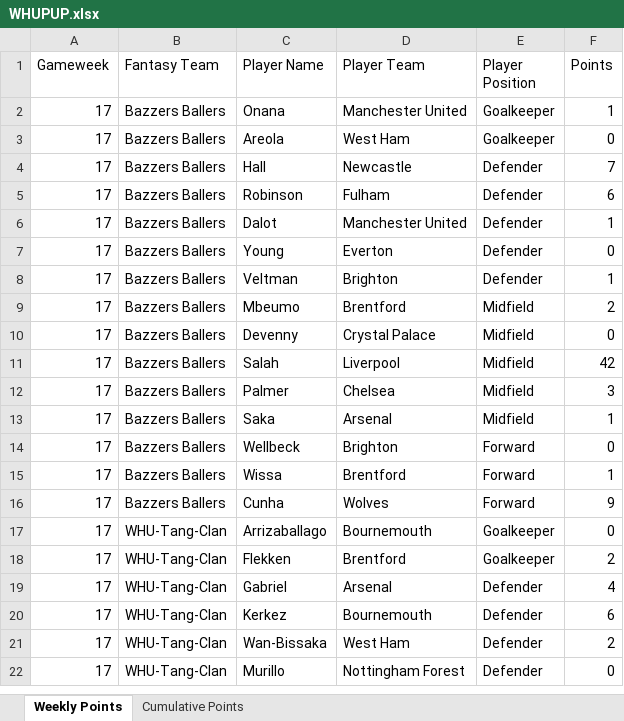
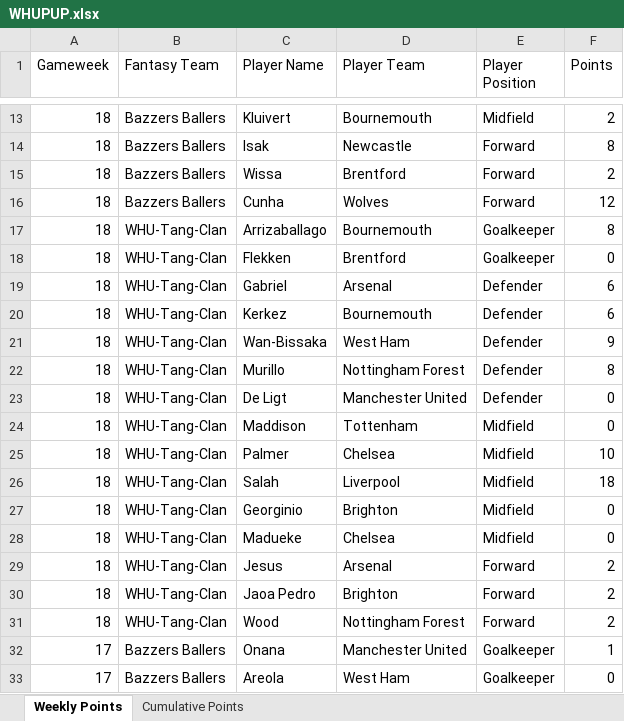
Before and after one commit to David-Watson1971/WHUPUP-Fantasy-League, an Excel workbook: WHUPUP.xlsx, sheet Weekly Points, drawn as a sheet; only a part is shown, gaps mark what is left out; the shorter side is filled out with more unchanged rows; values as stored, in another font and other column widths than the file's, no borders; the diff covers the shown part only; the diff names each change by its address in the sheet, - before the commit and + after, or states it on an @@ line.

Commit message:
Week 18 Update

```diff
--- a/WHUPUP.xlsx (sheet Weekly Points)
+++ b/WHUPUP.xlsx (sheet Weekly Points)
+row 13: 18 | Bazzers Ballers | Kluivert | Bournemouth | Midfield | 2
+row 14: 18 | Bazzers Ballers | Isak | Newcastle | Forward | 8
+row 15: 18 | Bazzers Ballers | Wissa | Brentford | Forward | 2
+row 16: 18 | Bazzers Ballers | Cunha | Wolves | Forward | 12
+row 17: 18 | WHU-Tang-Clan | Arrizaballago | Bournemouth | Goalkeeper | 8
+row 18: 18 | WHU-Tang-Clan | Flekken | Brentford | Goalkeeper | 0
+row 19: 18 | WHU-Tang-Clan | Gabriel | Arsenal | Defender | 6
+row 20: 18 | WHU-Tang-Clan | Kerkez | Bournemouth | Defender | 6
+row 21: 18 | WHU-Tang-Clan | Wan-Bissaka | West Ham | Defender | 9
+row 22: 18 | WHU-Tang-Clan | Murillo | Nottingham Forest | Defender | 8
+row 23: 18 | WHU-Tang-Clan | De Ligt | Manchester United | Defender | 0
+row 24: 18 | WHU-Tang-Clan | Maddison | Tottenham | Midfield | 0
+row 25: 18 | WHU-Tang-Clan | Palmer | Chelsea | Midfield | 10
+row 26: 18 | WHU-Tang-Clan | Salah | Liverpool | Midfield | 18
+row 27: 18 | WHU-Tang-Clan | Georginio | Brighton | Midfield | 0
+row 28: 18 | WHU-Tang-Clan | Madueke | Chelsea | Midfield | 0
+row 29: 18 | WHU-Tang-Clan | Jesus | Arsenal | Forward | 2
+row 30: 18 | WHU-Tang-Clan | Jaoa Pedro | Brighton | Forward | 2
+row 31: 18 | WHU-Tang-Clan | Wood | Nottingham Forest | Forward | 2
```
Also changed, not shown: 11 added rows elsewhere in this sheet, sheet Cumulative Points.
